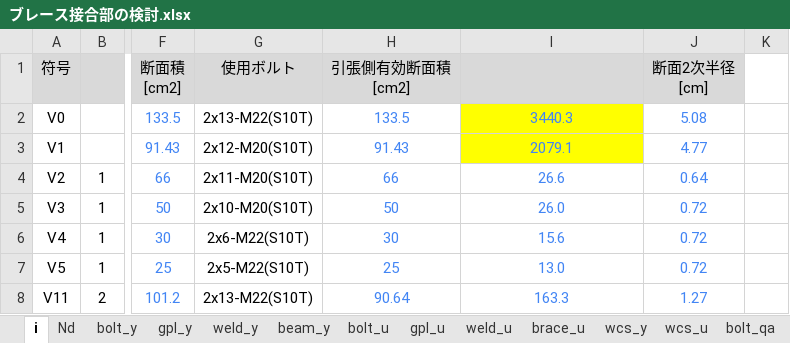
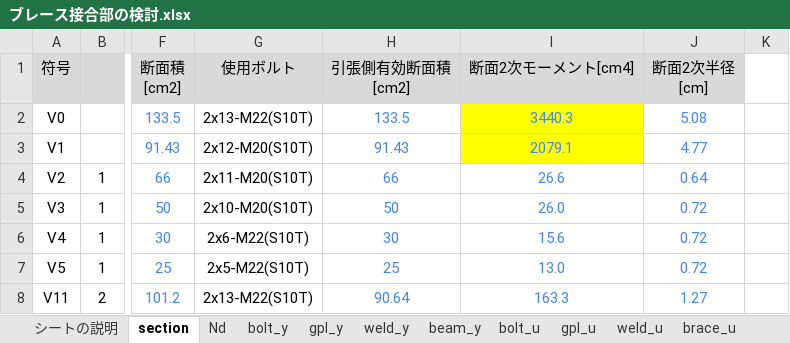
Before and after one commit to shiroi36/00KeisansyoTemplate, an Excel workbook: ブレース接合部/ブレース接合部の検討.xlsx, sheet section, drawn as a sheet; only a part is shown, gaps mark what is left out; values as stored, in another font and other column widths than the file's, no borders; the diff names each change by its address in the sheet, - before the commit and + after, or states it on an @@ line.

```diff
--- a/ブレース接合部/ブレース接合部の検討.xlsx (sheet section)
+++ b/ブレース接合部/ブレース接合部の検討.xlsx (sheet section)
-sheet tab: i
+sheet tab: section
-sheet tab: wcs_y
-sheet tab: wcs_u
+sheet tab: シートの説明
-I1: (empty)
+I1: 断面2次モーメント[cm4]
```
Also changed, not shown: formulas that keep their value.
